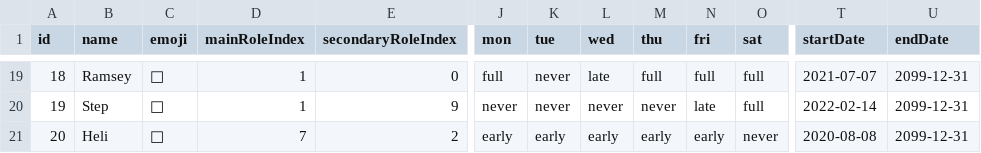
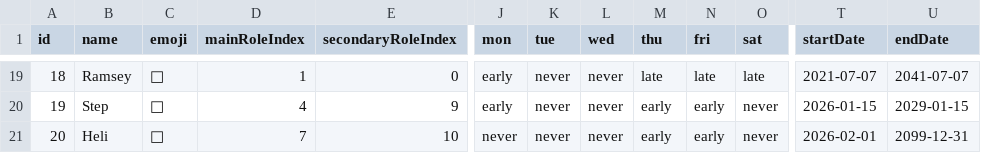
Before and after one commit to Gurki73/TimeSlip, a CSV file: samples/employee.csv, drawn as a sheet; only a part is shown, gaps mark what is left out; the diff covers the shown part only; the diff names each change by its address in the sheet, - before the commit and + after, or states it on an @@ line.

```diff
--- a/samples/employee.csv
+++ b/samples/employee.csv
-J19 (mon): full
+J19 (mon): early
-L19 (wed): late
+L19 (wed): never
-M19 (thu): full
+M19 (thu): late
-N19 (fri): full
+N19 (fri): late
-O19 (sat): full
+O19 (sat): late
-U19 (endDate): 2099-12-31
+U19 (endDate): 2041-07-07
-D20 (mainRoleIndex): 1
+D20 (mainRoleIndex): 4
-J20 (mon): never
+J20 (mon): early
-M20 (thu): never
+M20 (thu): early
-N20 (fri): late
+N20 (fri): early
-O20 (sat): full
+O20 (sat): never
-T20 (startDate): 2022-02-14
+T20 (startDate): 2026-01-15
-U20 (endDate): 2099-12-31
+U20 (endDate): 2029-01-15
-E21 (secondaryRoleIndex): 2
+E21 (secondaryRoleIndex): 10
-J21 (mon): early
+J21 (mon): never
-K21 (tue): early
+K21 (tue): never
-L21 (wed): early
+L21 (wed): never
-T21 (startDate): 2020-08-08
+T21 (startDate): 2026-02-01
```
Also changed, not shown: 93 edited cells elsewhere in this file, samples/role-data/role.csv, samples/role.csv, 7 other files.
